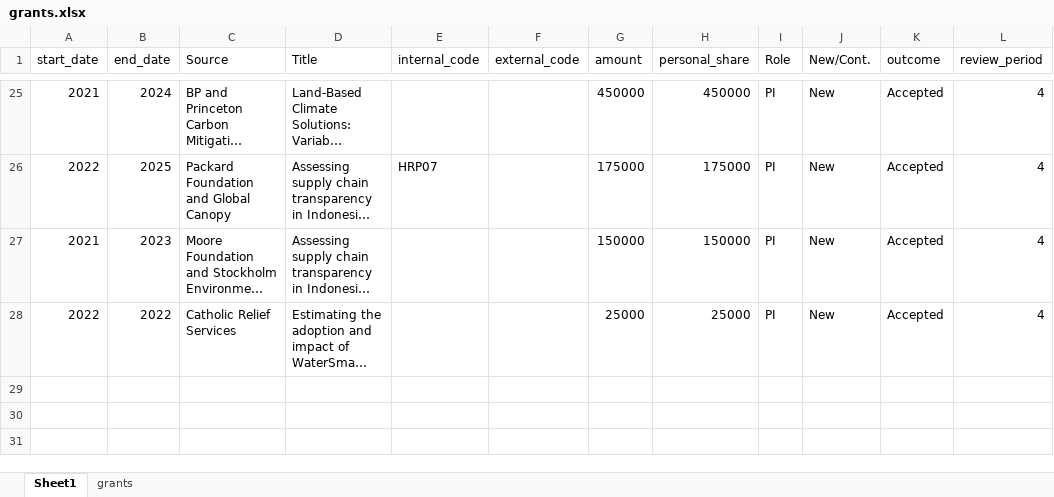
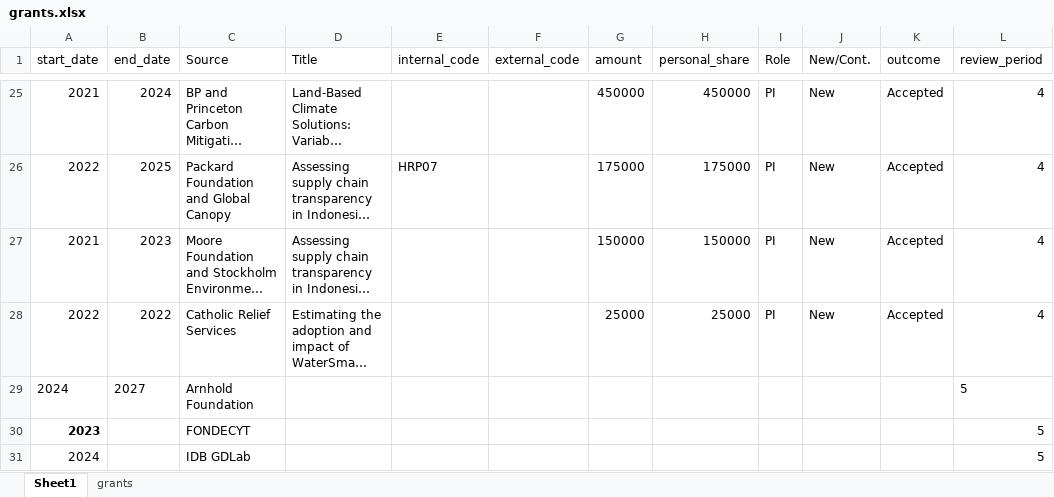
Before and after one commit to rheilmayr/biobib, an Excel workbook: data/3_professional/grants.xlsx, sheet Sheet1, drawn as a sheet; only a part is shown, gaps mark what is left out; long unchanged cells end in …; values as stored, in another font and other column widths than the file's, no borders; table styles not drawn; the diff names each change by its address in the sheet, - before the commit and + after, or states it on an @@ line.

```diff
--- a/data/3_professional/grants.xlsx (sheet Sheet1)
+++ b/data/3_professional/grants.xlsx (sheet Sheet1)
+row 29: 2024 | 2027 | Arnhold Foundation |  |  |  |  |  |  |  |  | 5
+row 30: 2023 |  | FONDECYT |  |  |  |  |  |  |  |  | 5
+row 31: 2024 |  | IDB GDLab |  |  |  |  |  |  |  |  | 5
```
Also changed, not shown: data/1_research/research.xlsx, data/2_teaching/teaching.xlsx, 3 other files.
